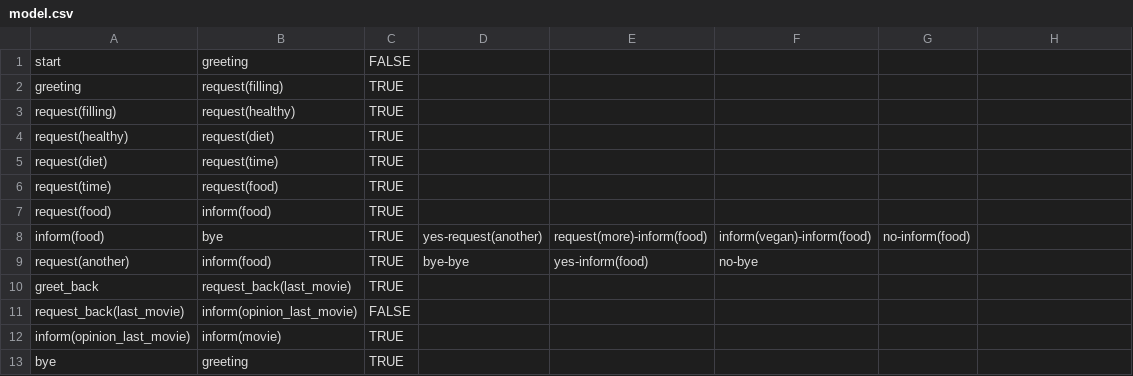
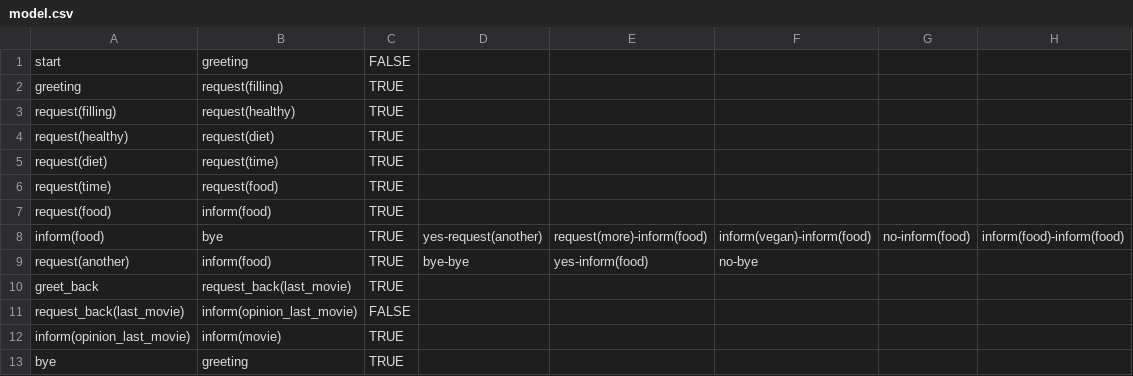
Before and after one commit to UofGSocialRobotics/Conversational-Agent, a CSV file: food/resources/dm/model.csv, drawn as a sheet.

```diff
--- a/food/resources/dm/model.csv
+++ b/food/resources/dm/model.csv
@@ -7,3 +7,3 @@ request(time),request(food),TRUE,,
 request(food),inform(food),TRUE,,
-inform(food),bye,TRUE,yes-request(another),request(more)-inform(food),inform(vegan)-inform(food),no-inform(food)
+inform(food),bye,TRUE,yes-request(another),request(more)-inform(food),inform(vegan)-inform(food),no-inform(food),inform(food)-inform(food)
 request(another),inform(food),TRUE,bye-bye,yes-inform(food),no-bye
```
Also changed, not shown: food/resources/nlg/sentence_db.csv, 5 other files.
